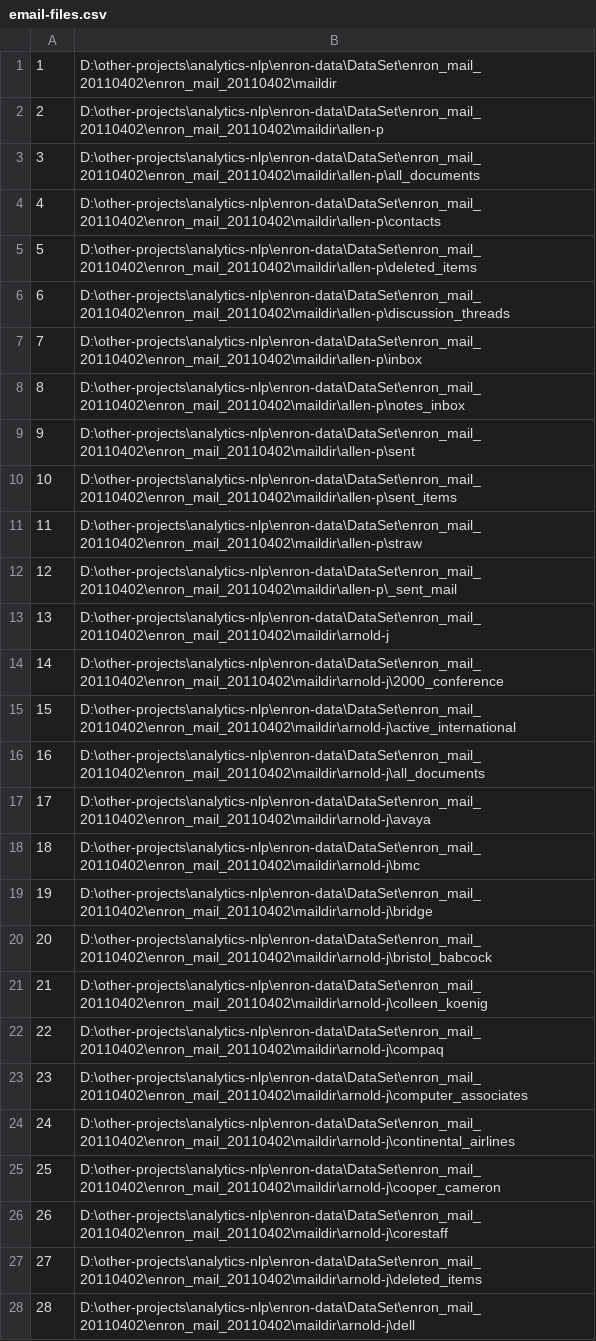
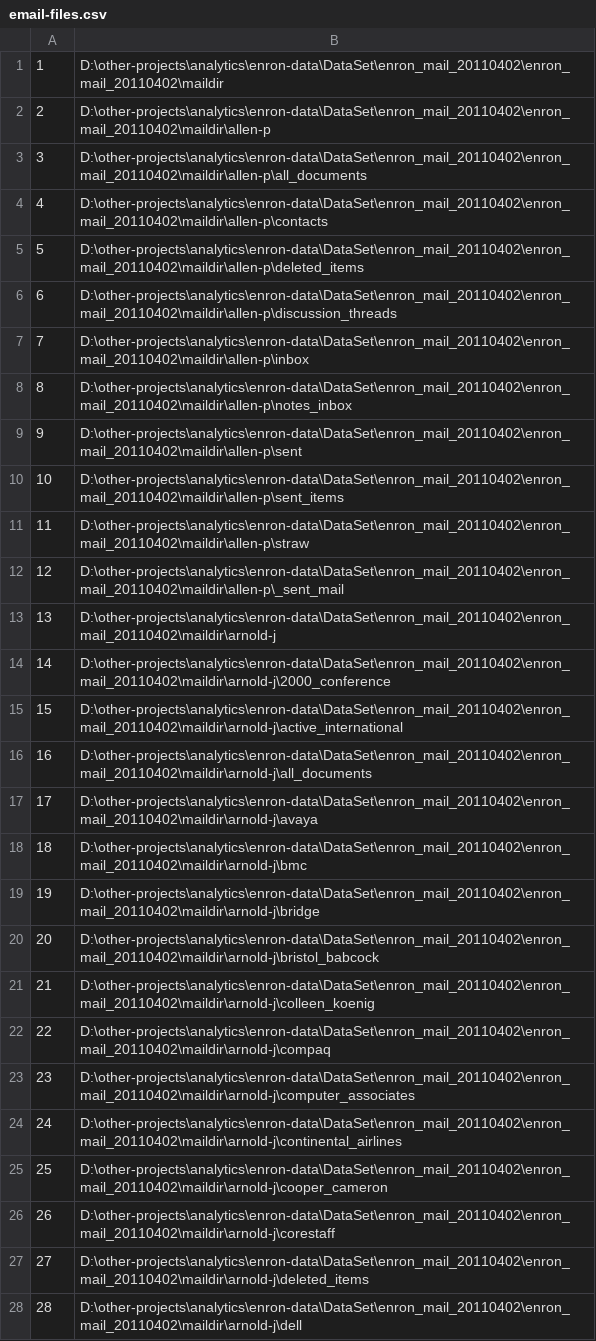
Before and after one commit to akshayar/EmailSurvielance, a CSV file: RapidMiner-POC/RapidMiner-POC/src/main/resources/process/email-files.csv, drawn as a sheet; only a part is shown; the diff covers the shown part only; the diff names each change by its address in the sheet, - before the commit and + after, or states it on an @@ line.

Commit message:
Output file containing email data.

```diff
--- a/RapidMiner-POC/RapidMiner-POC/src/main/resources/process/email-files.csv
+++ b/RapidMiner-POC/RapidMiner-POC/src/main/resources/process/email-files.csv
-B1: D:\other-projects\analytics-nlp\enron-data\DataSet\enron_mail_20110402\enron_mail_20110402\maildir
+B1: D:\other-projects\analytics\enron-data\DataSet\enron_mail_20110402\enron_mail_20110402\maildir
-B2: D:\other-projects\analytics-nlp\enron-data\DataSet\enron_mail_20110402\enron_mail_20110402\maildir\allen-p
+B2: D:\other-projects\analytics\enron-data\DataSet\enron_mail_20110402\enron_mail_20110402\maildir\allen-p
-B3: D:\other-projects\analytics-nlp\enron-data\DataSet\enron_mail_20110402\enron_mail_20110402\maildir\allen-p\all_documents
+B3: D:\other-projects\analytics\enron-data\DataSet\enron_mail_20110402\enron_mail_20110402\maildir\allen-p\all_documents
-B4: D:\other-projects\analytics-nlp\enron-data\DataSet\enron_mail_20110402\enron_mail_20110402\maildir\allen-p\contacts
+B4: D:\other-projects\analytics\enron-data\DataSet\enron_mail_20110402\enron_mail_20110402\maildir\allen-p\contacts
-B5: D:\other-projects\analytics-nlp\enron-data\DataSet\enron_mail_20110402\enron_mail_20110402\maildir\allen-p\deleted_items
+B5: D:\other-projects\analytics\enron-data\DataSet\enron_mail_20110402\enron_mail_20110402\maildir\allen-p\deleted_items
-B6: D:\other-projects\analytics-nlp\enron-data\DataSet\enron_mail_20110402\enron_mail_20110402\maildir\allen-p\discussion_threads
+B6: D:\other-projects\analytics\enron-data\DataSet\enron_mail_20110402\enron_mail_20110402\maildir\allen-p\discussion_threads
-B7: D:\other-projects\analytics-nlp\enron-data\DataSet\enron_mail_20110402\enron_mail_20110402\maildir\allen-p\inbox
+B7: D:\other-projects\analytics\enron-data\DataSet\enron_mail_20110402\enron_mail_20110402\maildir\allen-p\inbox
-B8: D:\other-projects\analytics-nlp\enron-data\DataSet\enron_mail_20110402\enron_mail_20110402\maildir\allen-p\notes_inbox
+B8: D:\other-projects\analytics\enron-data\DataSet\enron_mail_20110402\enron_mail_20110402\maildir\allen-p\notes_inbox
-B9: D:\other-projects\analytics-nlp\enron-data\DataSet\enron_mail_20110402\enron_mail_20110402\maildir\allen-p\sent
+B9: D:\other-projects\analytics\enron-data\DataSet\enron_mail_20110402\enron_mail_20110402\maildir\allen-p\sent
-B10: D:\other-projects\analytics-nlp\enron-data\DataSet\enron_mail_20110402\enron_mail_20110402\maildir\allen-p\sent_items
+B10: D:\other-projects\analytics\enron-data\DataSet\enron_mail_20110402\enron_mail_20110402\maildir\allen-p\sent_items
-B11: D:\other-projects\analytics-nlp\enron-data\DataSet\enron_mail_20110402\enron_mail_20110402\maildir\allen-p\straw
+B11: D:\other-projects\analytics\enron-data\DataSet\enron_mail_20110402\enron_mail_20110402\maildir\allen-p\straw
-B12: D:\other-projects\analytics-nlp\enron-data\DataSet\enron_mail_20110402\enron_mail_20110402\maildir\allen-p\_sent_mail
+B12: D:\other-projects\analytics\enron-data\DataSet\enron_mail_20110402\enron_mail_20110402\maildir\allen-p\_sent_mail
-B13: D:\other-projects\analytics-nlp\enron-data\DataSet\enron_mail_20110402\enron_mail_20110402\maildir\arnold-j
+B13: D:\other-projects\analytics\enron-data\DataSet\enron_mail_20110402\enron_mail_20110402\maildir\arnold-j
-B14: D:\other-projects\analytics-nlp\enron-data\DataSet\enron_mail_20110402\enron_mail_20110402\maildir\arnold-j\2000_conference
+B14: D:\other-projects\analytics\enron-data\DataSet\enron_mail_20110402\enron_mail_20110402\maildir\arnold-j\2000_conference
-B15: D:\other-projects\analytics-nlp\enron-data\DataSet\enron_mail_20110402\enron_mail_20110402\maildir\arnold-j\active_international
+B15: D:\other-projects\analytics\enron-data\DataSet\enron_mail_20110402\enron_mail_20110402\maildir\arnold-j\active_international
-B16: D:\other-projects\analytics-nlp\enron-data\DataSet\enron_mail_20110402\enron_mail_20110402\maildir\arnold-j\all_documents
+B16: D:\other-projects\analytics\enron-data\DataSet\enron_mail_20110402\enron_mail_20110402\maildir\arnold-j\all_documents
-B17: D:\other-projects\analytics-nlp\enron-data\DataSet\enron_mail_20110402\enron_mail_20110402\maildir\arnold-j\avaya
+B17: D:\other-projects\analytics\enron-data\DataSet\enron_mail_20110402\enron_mail_20110402\maildir\arnold-j\avaya
-B18: D:\other-projects\analytics-nlp\enron-data\DataSet\enron_mail_20110402\enron_mail_20110402\maildir\arnold-j\bmc
+B18: D:\other-projects\analytics\enron-data\DataSet\enron_mail_20110402\enron_mail_20110402\maildir\arnold-j\bmc
-B19: D:\other-projects\analytics-nlp\enron-data\DataSet\enron_mail_20110402\enron_mail_20110402\maildir\arnold-j\bridge
+B19: D:\other-projects\analytics\enron-data\DataSet\enron_mail_20110402\enron_mail_20110402\maildir\arnold-j\bridge
-B20: D:\other-projects\analytics-nlp\enron-data\DataSet\enron_mail_20110402\enron_mail_20110402\maildir\arnold-j\bristol_babcock
+B20: D:\other-projects\analytics\enron-data\DataSet\enron_mail_20110402\enron_mail_20110402\maildir\arnold-j\bristol_babcock
-B21: D:\other-projects\analytics-nlp\enron-data\DataSet\enron_mail_20110402\enron_mail_20110402\maildir\arnold-j\colleen_koenig
+B21: D:\other-projects\analytics\enron-data\DataSet\enron_mail_20110402\enron_mail_20110402\maildir\arnold-j\colleen_koenig
-B22: D:\other-projects\analytics-nlp\enron-data\DataSet\enron_mail_20110402\enron_mail_20110402\maildir\arnold-j\compaq
+B22: D:\other-projects\analytics\enron-data\DataSet\enron_mail_20110402\enron_mail_20110402\maildir\arnold-j\compaq
-B23: D:\other-projects\analytics-nlp\enron-data\DataSet\enron_mail_20110402\enron_mail_20110402\maildir\arnold-j\computer_associates
+B23: D:\other-projects\analytics\enron-data\DataSet\enron_mail_20110402\enron_mail_20110402\maildir\arnold-j\computer_associates
-B24: D:\other-projects\analytics-nlp\enron-data\DataSet\enron_mail_20110402\enron_mail_20110402\maildir\arnold-j\continental_airlines
+B24: D:\other-projects\analytics\enron-data\DataSet\enron_mail_20110402\enron_mail_20110402\maildir\arnold-j\continental_airlines
-B25: D:\other-projects\analytics-nlp\enron-data\DataSet\enron_mail_20110402\enron_mail_20110402\maildir\arnold-j\cooper_cameron
+B25: D:\other-projects\analytics\enron-data\DataSet\enron_mail_20110402\enron_mail_20110402\maildir\arnold-j\cooper_cameron
-B26: D:\other-projects\analytics-nlp\enron-data\DataSet\enron_mail_20110402\enron_mail_20110402\maildir\arnold-j\corestaff
+B26: D:\other-projects\analytics\enron-data\DataSet\enron_mail_20110402\enron_mail_20110402\maildir\arnold-j\corestaff
-B27: D:\other-projects\analytics-nlp\enron-data\DataSet\enron_mail_20110402\enron_mail_20110402\maildir\arnold-j\deleted_items
+B27: D:\other-projects\analytics\enron-data\DataSet\enron_mail_20110402\enron_mail_20110402\maildir\arnold-j\deleted_items
-B28: D:\other-projects\analytics-nlp\enron-data\DataSet\enron_mail_20110402\enron_mail_20110402\maildir\arnold-j\dell
+B28: D:\other-projects\analytics\enron-data\DataSet\enron_mail_20110402\enron_mail_20110402\maildir\arnold-j\dell
```
Also changed, not shown: 71 edited cells elsewhere in this file, 1 other file.
